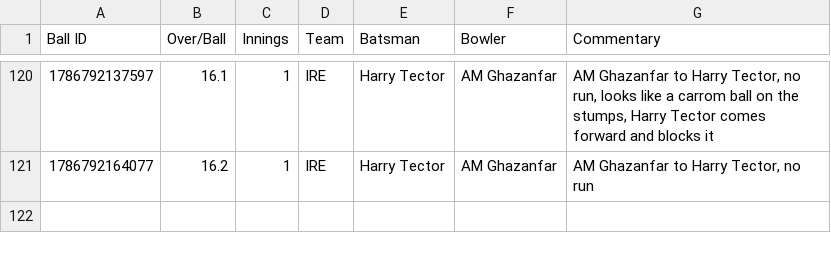
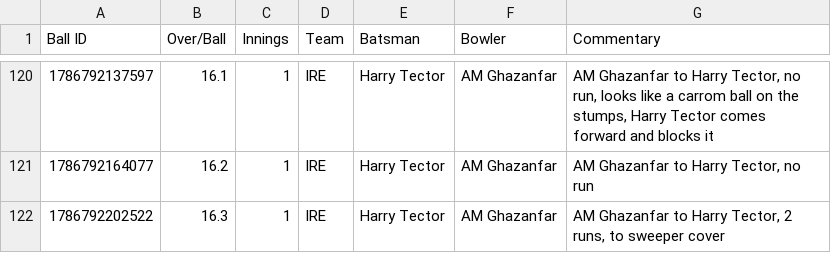
Before and after one commit to heisenricher/cricket_data, a CSV file: ire_vs_afg_5th_odi(15-08-2026).csv, drawn as a sheet; only a part is shown, gaps mark what is left out.

```diff
--- a/ire_vs_afg_5th_odi(15-08-2026).csv
+++ b/ire_vs_afg_5th_odi(15-08-2026).csv
@@ -121 +121,2 @@ Ball ID,Over/Ball,Innings,Team,Batsman,Bowler,Commentary
 1786792164077,16.2,1,IRE,Harry Tector,AM Ghazanfar,"AM Ghazanfar to Harry Tector, no run"
+1786792202522,16.3,1,IRE,Harry Tector,AM Ghazanfar,"AM Ghazanfar to Harry Tector, 2 runs, to sweeper cover"
```
